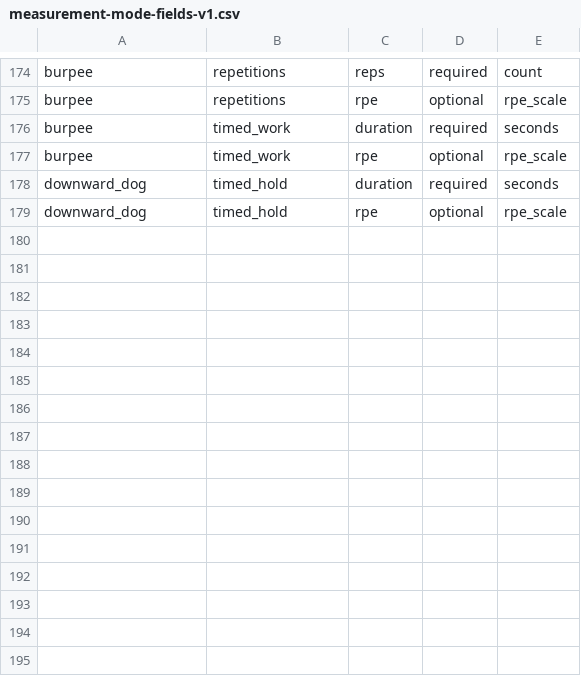
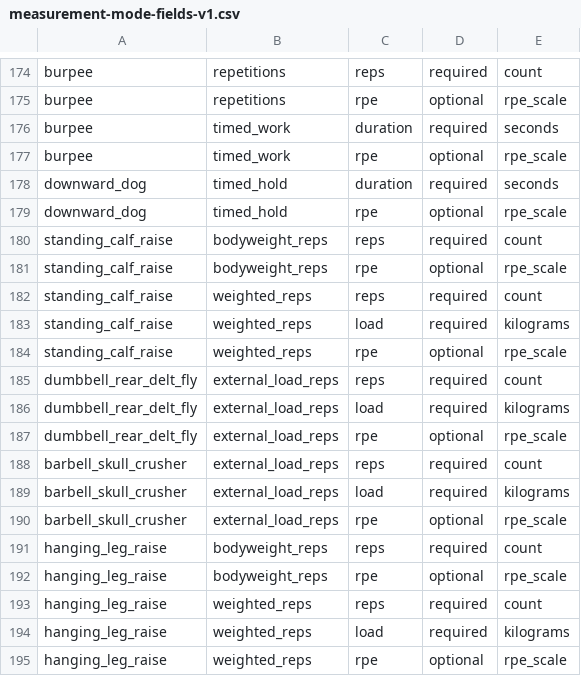
Before and after one commit to aquaviator/Hv1Strength, a CSV file: catalogue/measurement/measurement-mode-fields-v1.csv, drawn as a sheet; only a part is shown, gaps mark what is left out.

```diff
--- a/catalogue/measurement/measurement-mode-fields-v1.csv
+++ b/catalogue/measurement/measurement-mode-fields-v1.csv
@@ -179 +179,17 @@ downward_dog,timed_hold,duration,required,seconds
 downward_dog,timed_hold,rpe,optional,rpe_scale
+standing_calf_raise,bodyweight_reps,reps,required,count
+standing_calf_raise,bodyweight_reps,rpe,optional,rpe_scale
+standing_calf_raise,weighted_reps,reps,required,count
+standing_calf_raise,weighted_reps,load,required,kilograms
+standing_calf_raise,weighted_reps,rpe,optional,rpe_scale
+dumbbell_rear_delt_fly,external_load_reps,reps,required,count
+dumbbell_rear_delt_fly,external_load_reps,load,required,kilograms
+dumbbell_rear_delt_fly,external_load_reps,rpe,optional,rpe_scale
+barbell_skull_crusher,external_load_reps,reps,required,count
+barbell_skull_crusher,external_load_reps,load,required,kilograms
+barbell_skull_crusher,external_load_reps,rpe,optional,rpe_scale
+hanging_leg_raise,bodyweight_reps,reps,required,count
+hanging_leg_raise,bodyweight_reps,rpe,optional,rpe_scale
+hanging_leg_raise,weighted_reps,reps,required,count
+hanging_leg_raise,weighted_reps,load,required,kilograms
+hanging_leg_raise,weighted_reps,rpe,optional,rpe_scale
```
Also changed, not shown: catalogue/candidate-manifest-v2.csv, catalogue/measurement/measurement-modes-v1.csv, 7 other files.
